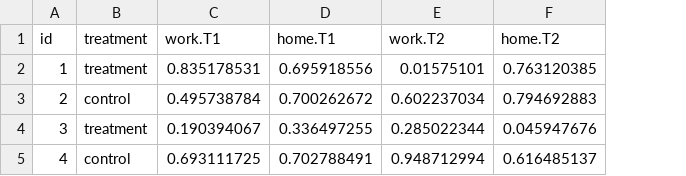
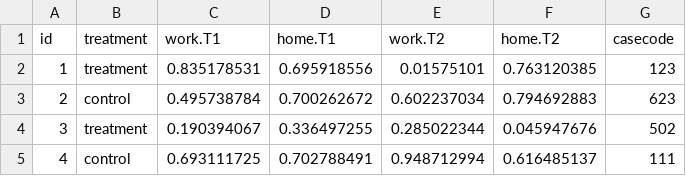
Before and after one commit to sedaerdem/Statistics, a CSV file: data/experiment.csv, drawn as a sheet; the diff names each change by its address in the sheet, - before the commit and + after, or states it on an @@ line.

Commit message:
Update experiment.csv
just added a new variable called casecode. 1st digit identifies the household number, 2nd digit identifies the number of female children, and the last digit identifies the total number of children

```diff
--- a/data/experiment.csv
+++ b/data/experiment.csv
+column G (casecode), rows 2-5: 123 | 623 | 502 | 111
```
